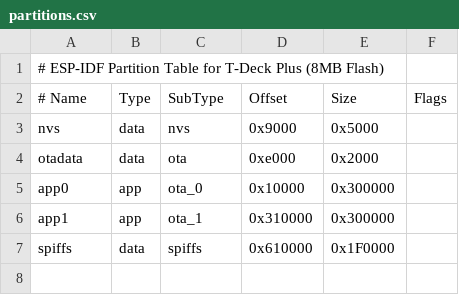
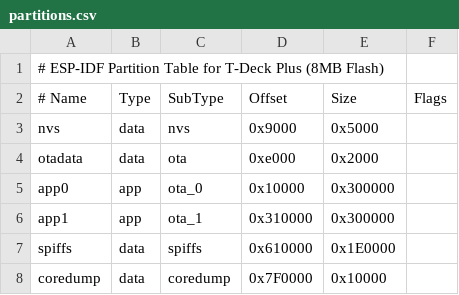
Before and after one commit to torlando-tech/pyxis, a CSV file: partitions.csv, drawn as a sheet.

```diff
--- a/partitions.csv
+++ b/partitions.csv
@@ -6,2 +6,3 @@ app0,     app,  ota_0,   0x10000,  0x300000,
 app1,     app,  ota_1,   0x310000, 0x300000,
-spiffs,   data, spiffs,  0x610000, 0x1F0000,
+spiffs,   data, spiffs,  0x610000, 0x1E0000,
+coredump, data, coredump,0x7F0000, 0x10000,
```
Also changed, not shown: 1 other file.
